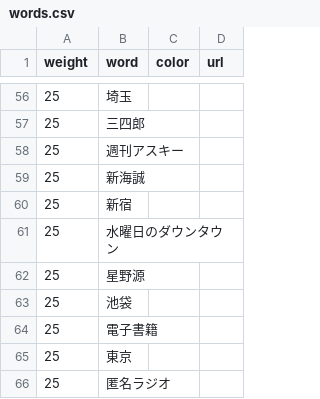
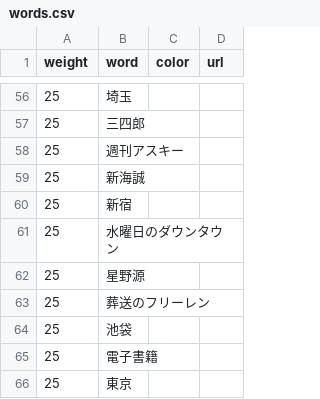
Before and after one commit to munierujp/wordclouds, a CSV file: data/words.csv, drawn as a sheet; only a part is shown, gaps mark what is left out; the shorter side is filled out with more unchanged rows; the diff names each change by its address in the sheet, - before the commit and + after, or states it on an @@ line.

Commit message:
Add `葬送のフリーレン` (#177)

```diff
--- a/data/words.csv
+++ b/data/words.csv
+row 63: 25 | 葬送のフリーレン
```
Also changed, not shown: 12 other files.
